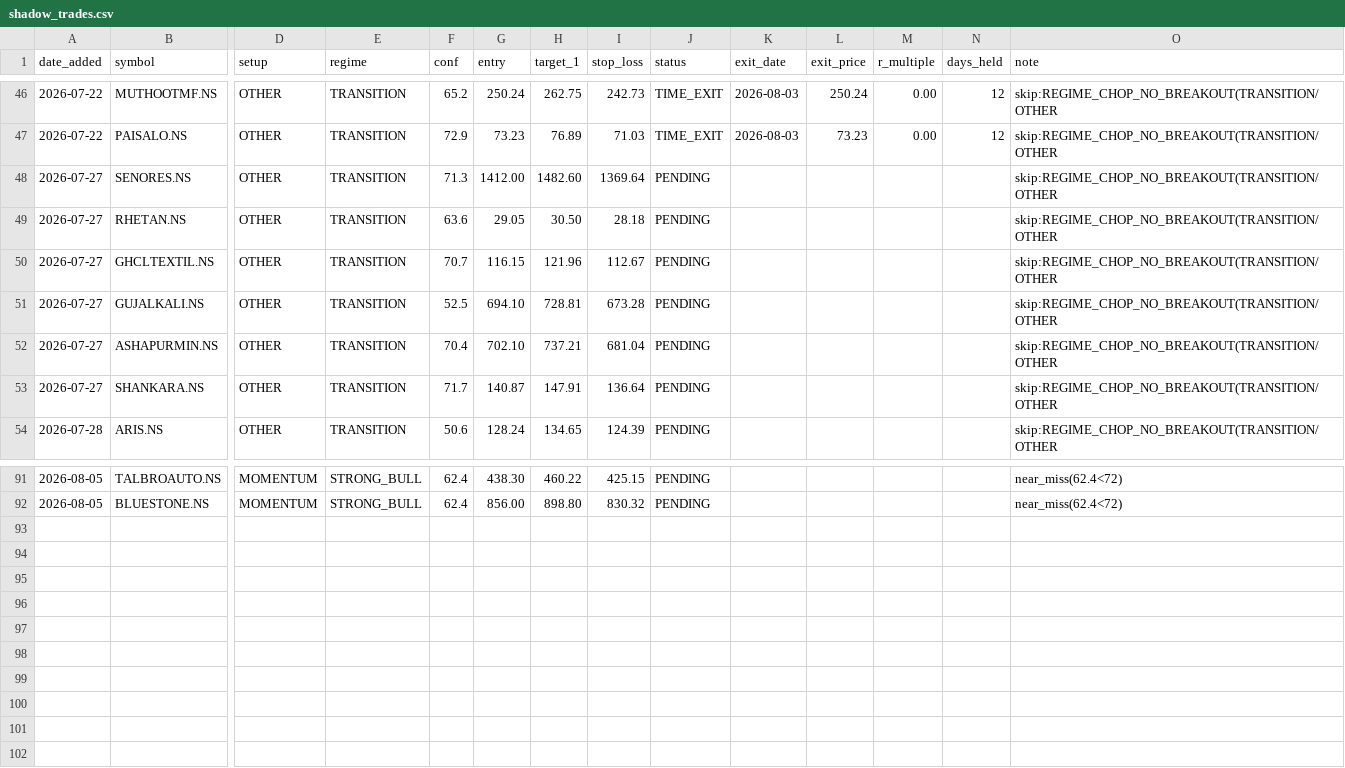
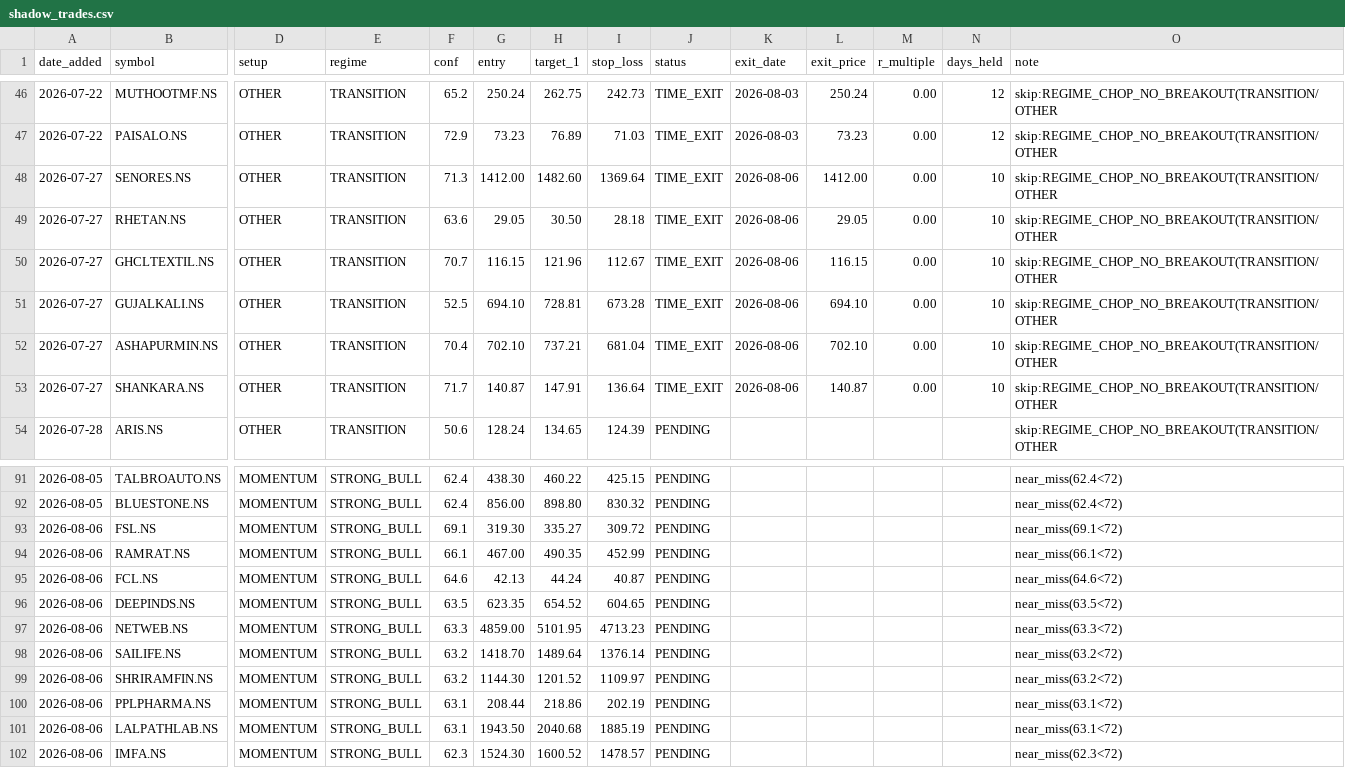
Before and after one commit to Gdsk-Sravan/Analyse-recommend-track, a CSV file: shadow_trades.csv, drawn as a sheet; only a part is shown, gaps mark what is left out; rows hold the shown columns only; the diff names each change by its address in the sheet, - before the commit and + after, or states it on an @@ line.

```diff
--- a/shadow_trades.csv
+++ b/shadow_trades.csv
-J48:J53 (status): PENDING
+J48:J53 (status): TIME_EXIT
-K48:K53 (exit_date): (empty)
+K48:K53 (exit_date): 2026-08-06
-L48 (exit_price): (empty)
+L48 (exit_price): 1412.00
-M48:M53 (r_multiple): (empty)
+M48:M53 (r_multiple): 0.00
-N48:N53 (days_held): (empty)
+N48:N53 (days_held): 10
-L49 (exit_price): (empty)
+L49 (exit_price): 29.05
-L50 (exit_price): (empty)
+L50 (exit_price): 116.15
-L51 (exit_price): (empty)
+L51 (exit_price): 694.10
-L52 (exit_price): (empty)
+L52 (exit_price): 702.10
-L53 (exit_price): (empty)
+L53 (exit_price): 140.87
+row 93: 2026-08-06 | FSL.NS | MOMENTUM | STRONG_BULL | 69.1 | 319.30 | 335.27 | 309.72 | PENDING |  |  |  |  | near_miss(69.1<72)
+row 94: 2026-08-06 | RAMRAT.NS | MOMENTUM | STRONG_BULL | 66.1 | 467.00 | 490.35 | 452.99 | PENDING |  |  |  |  | near_miss(66.1<72)
+row 95: 2026-08-06 | FCL.NS | MOMENTUM | STRONG_BULL | 64.6 | 42.13 | 44.24 | 40.87 | PENDING |  |  |  |  | near_miss(64.6<72)
+row 96: 2026-08-06 | DEEPINDS.NS | MOMENTUM | STRONG_BULL | 63.5 | 623.35 | 654.52 | 604.65 | PENDING |  |  |  |  | near_miss(63.5<72)
+row 97: 2026-08-06 | NETWEB.NS | MOMENTUM | STRONG_BULL | 63.3 | 4859.00 | 5101.95 | 4713.23 | PENDING |  |  |  |  | near_miss(63.3<72)
+row 98: 2026-08-06 | SAILIFE.NS | MOMENTUM | STRONG_BULL | 63.2 | 1418.70 | 1489.64 | 1376.14 | PENDING |  |  |  |  | near_miss(63.2<72)
+row 99: 2026-08-06 | SHRIRAMFIN.NS | MOMENTUM | STRONG_BULL | 63.2 | 1144.30 | 1201.52 | 1109.97 | PENDING |  |  |  |  | near_miss(63.2<72)
+row 100: 2026-08-06 | PPLPHARMA.NS | MOMENTUM | STRONG_BULL | 63.1 | 208.44 | 218.86 | 202.19 | PENDING |  |  |  |  | near_miss(63.1<72)
+row 101: 2026-08-06 | LALPATHLAB.NS | MOMENTUM | STRONG_BULL | 63.1 | 1943.50 | 2040.68 | 1885.19 | PENDING |  |  |  |  | near_miss(63.1<72)
+row 102: 2026-08-06 | IMFA.NS | MOMENTUM | STRONG_BULL | 62.3 | 1524.30 | 1600.52 | 1478.57 | PENDING |  |  |  |  | near_miss(62.3<72)
```
Also changed, not shown: 18 other files.
